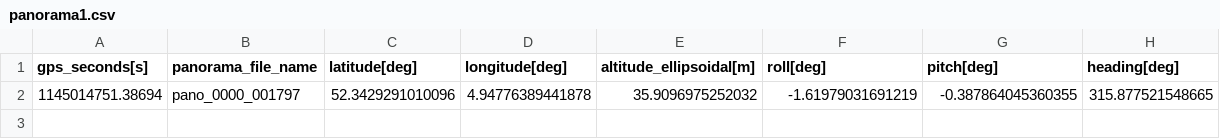
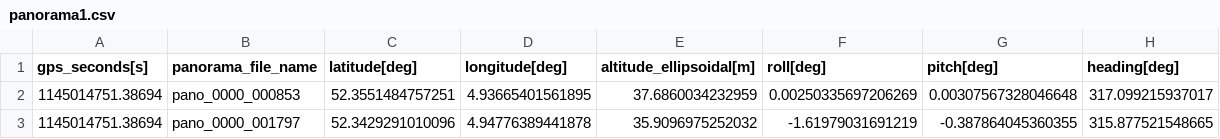
Before and after one commit to Amsterdam/panorama, a CSV file: web/panorama/panoramas_test/2016/04/18/TMX7315120208-000030/panorama1.csv, drawn as a sheet.

Commit message:
TG-686 Bereken welk gedeelte van de pano te knippen, rekening houdend met heading, pitch, roll

```diff
--- a/web/panorama/panoramas_test/2016/04/18/TMX7315120208-000030/panorama1.csv
+++ b/web/panorama/panoramas_test/2016/04/18/TMX7315120208-000030/panorama1.csv
@@ -1,2 +1,3 @@
 gps_seconds[s]	panorama_file_name	latitude[deg]	longitude[deg]	altitude_ellipsoidal[m]	roll[deg]	pitch[deg]	heading[deg]
+1145014751.38694	pano_0000_000853	52.3551484757251	4.93665401561895	37.6860034232959	0.00250335697206269	0.00307567328046648	317.099215937017
 1145014751.38694	pano_0000_001797	52.3429291010096	4.94776389441878	35.9096975252032	-1.61979031691219	-0.387864045360355	315.877521548665
```
Also changed, not shown: 14 other files.
